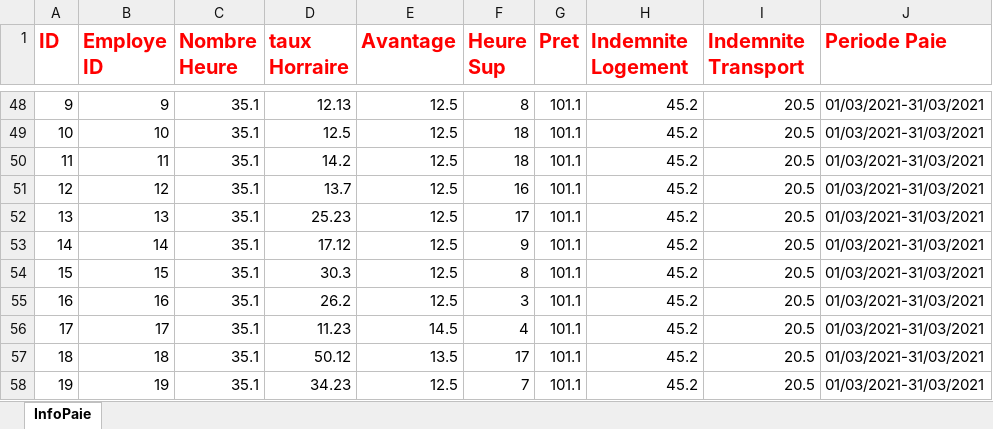
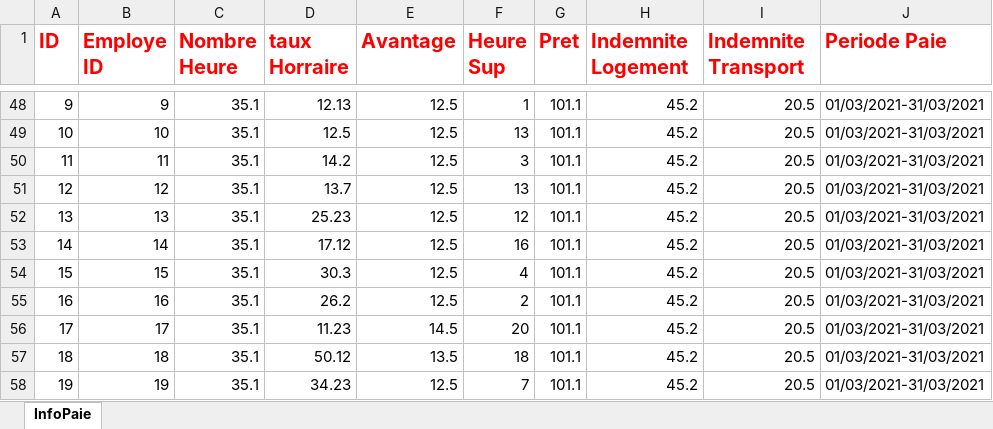
Before and after one commit to AbdouAzizDIOUF/projetDintegrationGlobalHumanRessource, an Excel workbook: src/main/resources/datasources/angleterre/infoPaieAngleterre.xlsx, sheet InfoPaie, drawn as a sheet; only a part is shown, gaps mark what is left out; values as stored, in another font and other column widths than the file's, no borders; the diff covers the shown part only; the diff names each change by its address in the sheet, - before the commit and + after, or states it on an @@ line.

```diff
--- a/src/main/resources/datasources/angleterre/infoPaieAngleterre.xlsx (sheet InfoPaie)
+++ b/src/main/resources/datasources/angleterre/infoPaieAngleterre.xlsx (sheet InfoPaie)
-F48 (Heure Sup): 8
+F48 (Heure Sup): 1
-F49 (Heure Sup): 18
+F49 (Heure Sup): 13
-F50 (Heure Sup): 18
+F50 (Heure Sup): 3
-F51 (Heure Sup): 16
+F51 (Heure Sup): 13
-F52 (Heure Sup): 17
+F52 (Heure Sup): 12
-F53 (Heure Sup): 9
+F53 (Heure Sup): 16
-F54 (Heure Sup): 8
+F54 (Heure Sup): 4
-F55 (Heure Sup): 3
+F55 (Heure Sup): 2
-F56 (Heure Sup): 4
+F56 (Heure Sup): 20
-F57 (Heure Sup): 17
+F57 (Heure Sup): 18
```
Also changed, not shown: 24 edited cells elsewhere in this sheet, src/main/resources/datasources/angleterre/infoProffAngleterre.xlsx, src/main/resources/datasources/france/infoProffFrance.xlsx.
